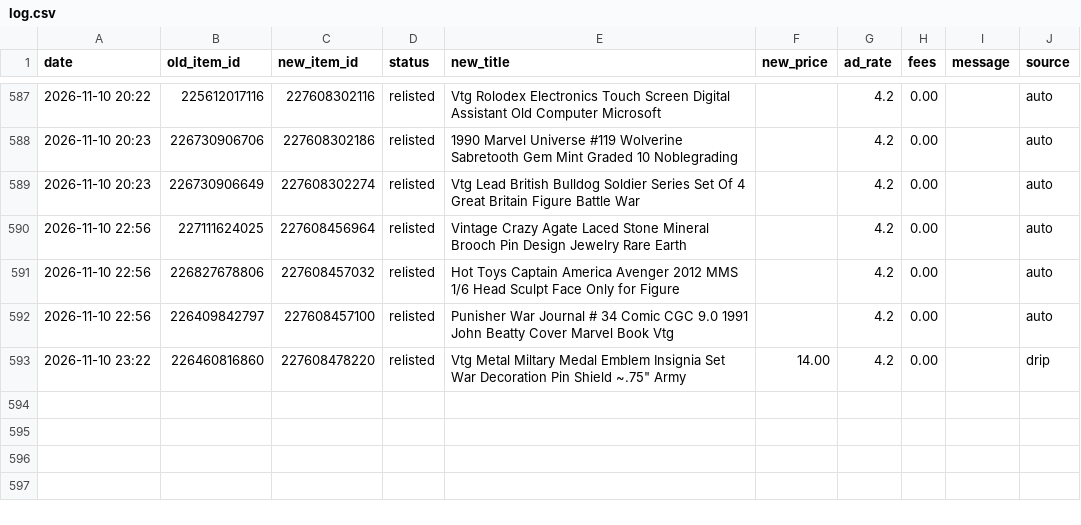
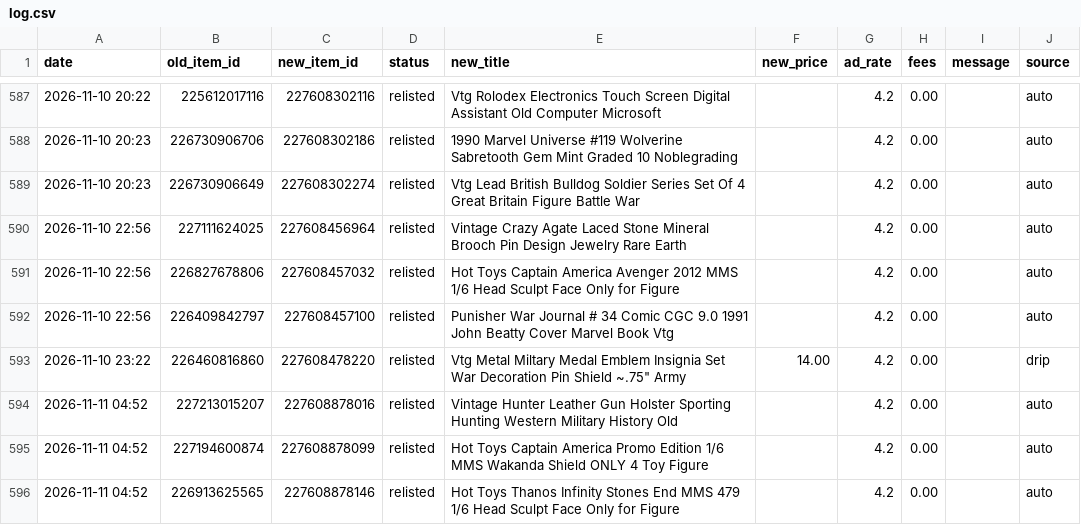
Before and after one commit to cromcomics1/ig-ebay-poster, a CSV file: log.csv, drawn as a sheet; only a part is shown, gaps mark what is left out.

Commit message:
Sell-similar log: 3 entries

```diff
--- a/log.csv
+++ b/log.csv
@@ -593 +593,4 @@ date,old_item_id,new_item_id,status,new_title,new_price,ad_rate,fees,message,sou
 2026-11-10 23:22,226460816860,227608478220,relisted,"Vtg Metal Miltary Medal Emblem Insignia Set War Decoration Pin Shield ~.75"" Army",14.00,4.2,0.00,,drip
+2026-11-11 04:52,227213015207,227608878016,relisted,Vintage Hunter Leather Gun Holster Sporting Hunting Western Military History Old,,4.2,0.00,,auto
+2026-11-11 04:52,227194600874,227608878099,relisted,Hot Toys Captain America Promo Edition 1/6 MMS Wakanda Shield ONLY 4 Toy Figure,,4.2,0.00,,auto
+2026-11-11 04:52,226913625565,227608878146,relisted,Hot Toys Thanos Infinity Stones End MMS 479 1/6 Head Sculpt Face Only for Figure,,4.2,0.00,,auto
```
